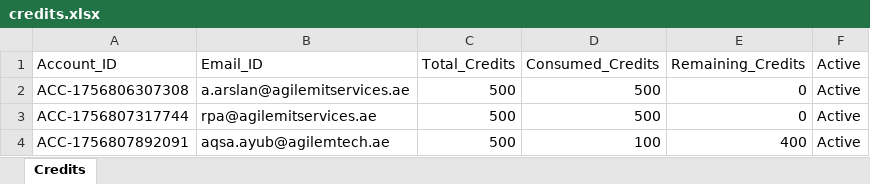
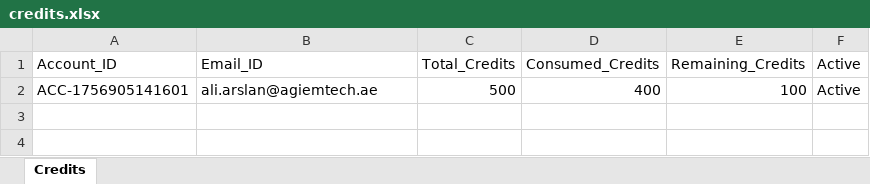
Before and after one commit to AliArsalanHaider/AgileXtractor-Website, an Excel workbook: data/credits.xlsx, sheet Credits, drawn as a sheet; values as stored, in another font and other column widths than the file's, no borders; removed rows and columns are numbered as before the commit, all else as after; the diff names each change by its address in the sheet, - before the commit and + after, or states it on an @@ line.

```diff
--- a/data/credits.xlsx (sheet Credits)
+++ b/data/credits.xlsx (sheet Credits)
-row 2: ACC-1756806307308 | a.arslan@agilemitservices.ae | 500 | 500 | 0 | Active
-row 3: ACC-1756807317744 | rpa@agilemitservices.ae | 500 | 500 | 0 | Active
-row 4: ACC-1756807892091 | aqsa.ayub@agilemtech.ae | 500 | 100 | 400 | Active
+row 2: ACC-1756905141601 | ali.arslan@agiemtech.ae | 500 | 400 | 100 | Active
```
Also changed, not shown: 2 other files.
